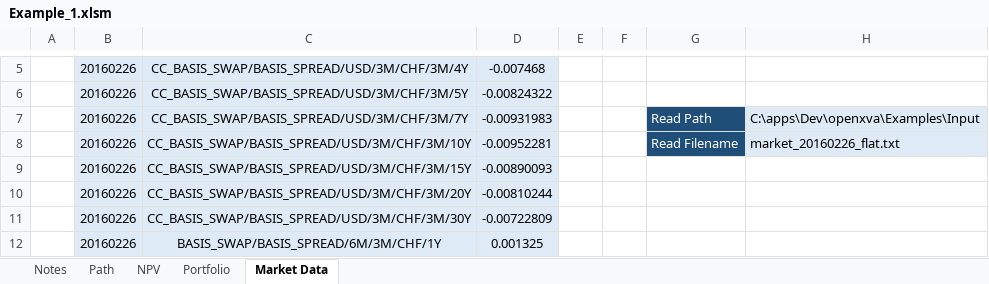
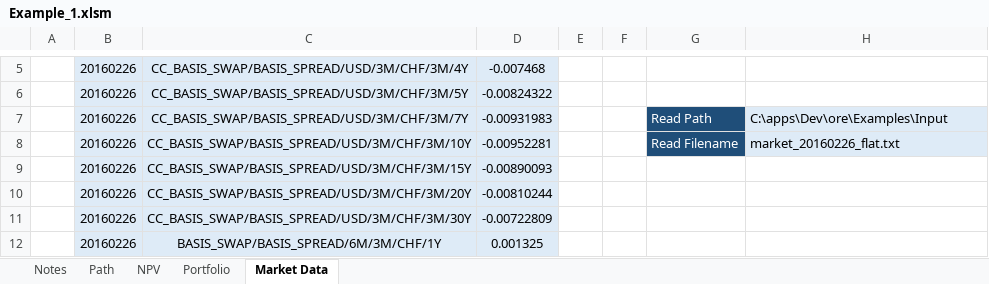
Before and after one commit to OpenSourceRisk/Engine, an Excel workbook: Examples/Example_1/Example_1.xlsm, sheet Market Data, drawn as a sheet; only a part is shown, gaps mark what is left out; values as stored, in another font and other column widths than the file's, no borders; charts and pictures not drawn; the diff names each change by its address in the sheet, - before the commit and + after, or states it on an @@ line.

Commit message:
Update Example_1 Excel sheet

```diff
--- a/Examples/Example_1/Example_1.xlsm (sheet Market Data)
+++ b/Examples/Example_1/Example_1.xlsm (sheet Market Data)
-H7: C:\apps\Dev\openxva\Examples\Input
+H7: C:\apps\Dev\ore\Examples\Input
```
Also changed, not shown: sheet Path, sheet Notes, sheet Portfolio, charts or pictures.
